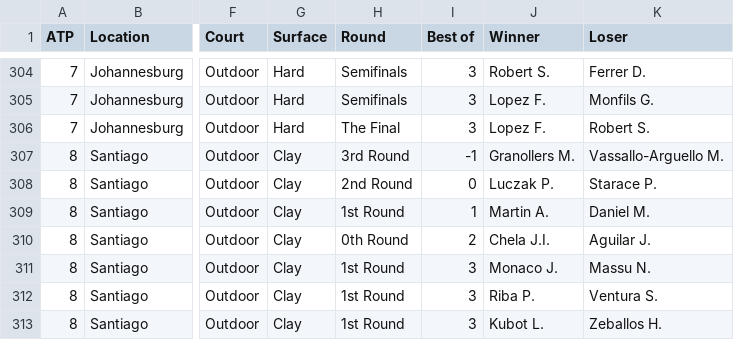
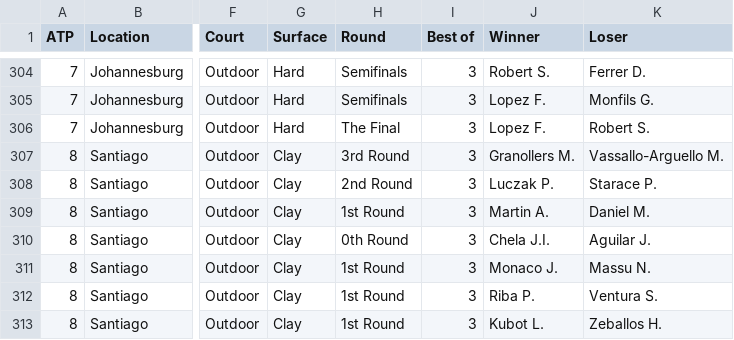
Before and after one commit to nikhil-tibrewal/tennis_bracket_predictor, a CSV file: data/2010.csv, drawn as a sheet; only a part is shown, gaps mark what is left out; the diff names each change by its address in the sheet, - before the commit and + after, or states it on an @@ line.

Commit message:
Add player bio data crawler and into the model
Change-Id: I10163e431ec79c2fec704c3d6da3845ea0da63c5

```diff
--- a/data/2010.csv
+++ b/data/2010.csv
-I307 (Best of): -1
+I307 (Best of): 3
-I308 (Best of): 0
+I308 (Best of): 3
-I309 (Best of): 1
+I309 (Best of): 3
-I310 (Best of): 2
+I310 (Best of): 3
```
Also changed, not shown: 6 other files.
